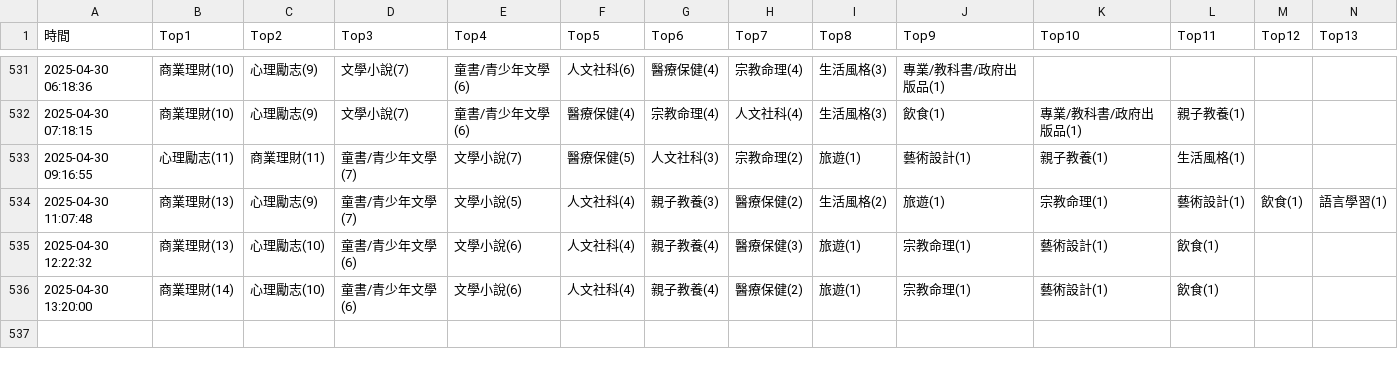
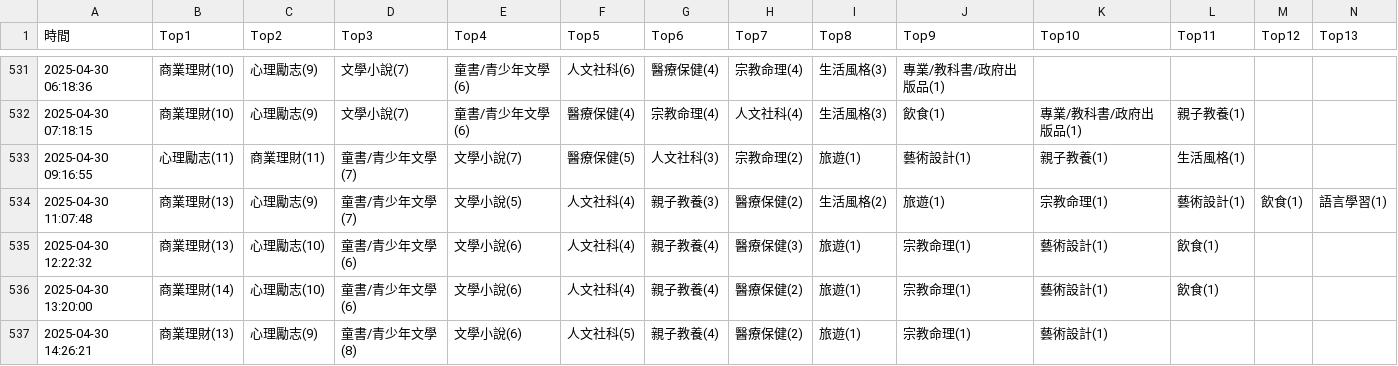
Before and after one commit to allenwhitewho/s1111409_mid, a CSV file: category_log.csv, drawn as a sheet; only a part is shown, gaps mark what is left out; rows hold the shown columns only; the diff names each change by its address in the sheet, - before the commit and + after, or states it on an @@ line.

Commit message:
chore: update CSV data from workflow every hour

```diff
--- a/category_log.csv
+++ b/category_log.csv
+row 537: 2025-04-30 14:26:21 | 商業理財(13) | 心理勵志(9) | 童書/青少年文學(8) | 文學小說(6) | 人文社科(5) | 親子教養(4) | 醫療保健(2) | 旅遊(1) | 宗教命理(1) | 藝術設計(1)
```
Also changed, not shown: api.csv.
